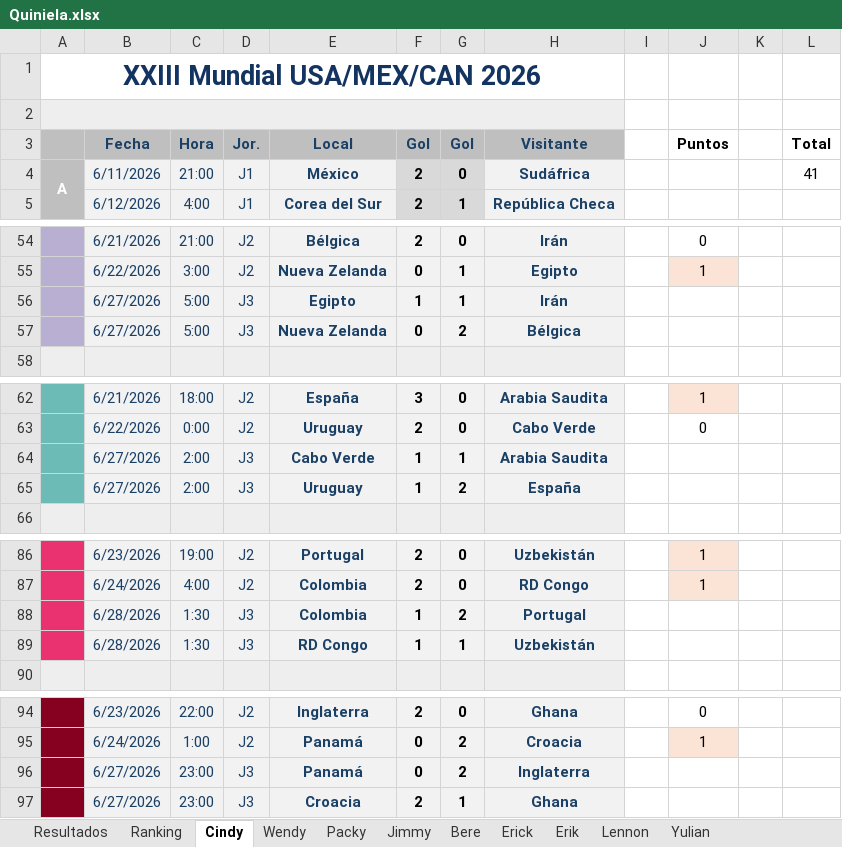
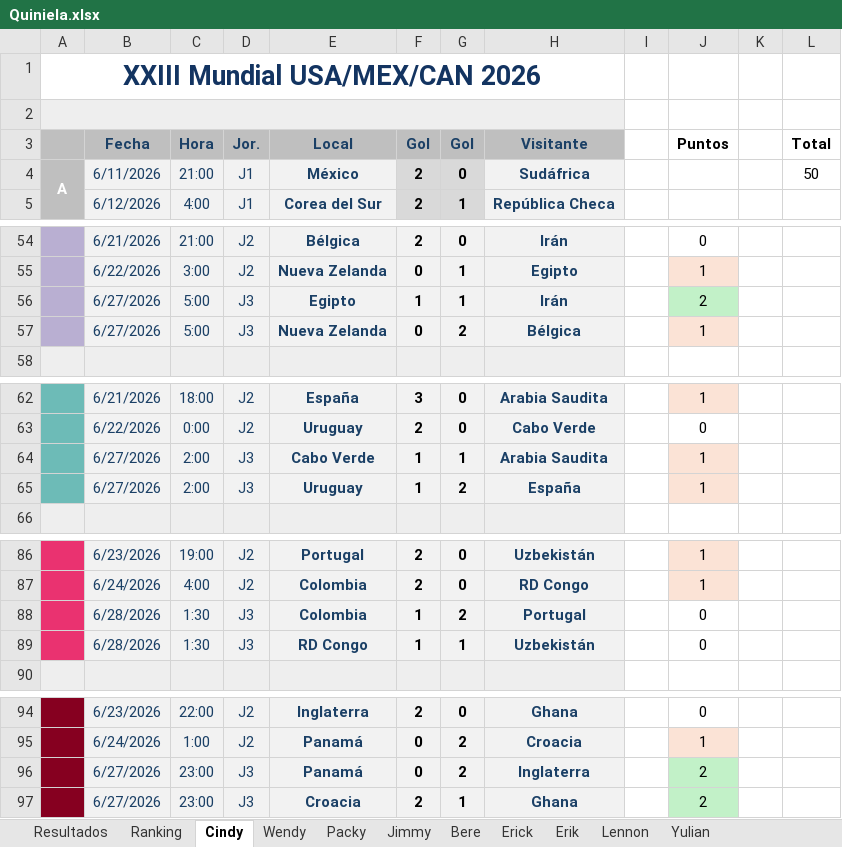
Before and after one commit to CindyAbad27/QuinielaMundialista, an Excel workbook: data/Quiniela.xlsx, sheet Cindy, drawn as a sheet; only a part is shown, gaps mark what is left out; values as stored, in another font and other column widths than the file's, no borders; the diff covers the shown part only; the diff names each change by its address in the sheet, - before the commit and + after, or states it on an @@ line.

```diff
--- a/data/Quiniela.xlsx (sheet Cindy)
+++ b/data/Quiniela.xlsx (sheet Cindy)
-L4: 41
+L4: 50
-J56: (empty)
+J56: 2
-J56 fill: none
+J56 fill: #C2F1C8
-J57: (empty)
+J57: 1
-J57 fill: none
+J57 fill: #FBE3D6
-J64:J65: (empty)
+J64:J65: 1
-J64:J65 fill: none
+J64:J65 fill: #FBE3D6
-J88:J89: (empty)
+J88:J89: 0
-J96:J97: (empty)
+J96:J97: 2
-J96:J97 fill: none
+J96:J97 fill: #C2F1C8
```
Also changed, not shown: cell formats elsewhere in this sheet, sheet Ranking, sheet Resultados, sheet Bere, sheet Packy, sheet Erick, sheet Erik, 4 more sheets.
